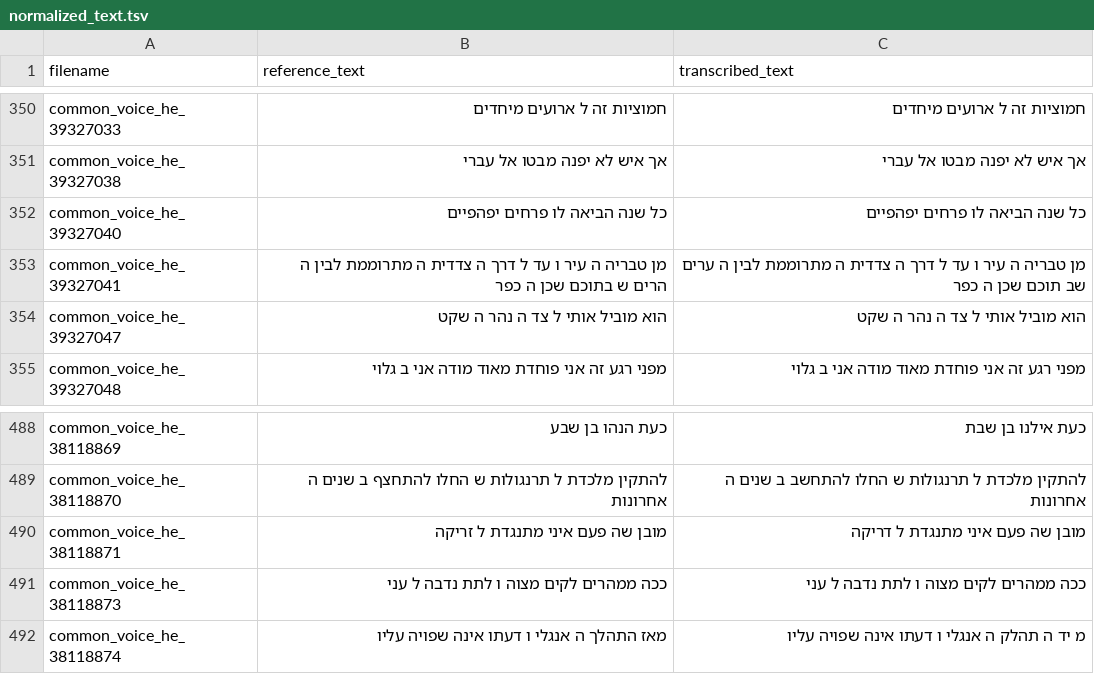
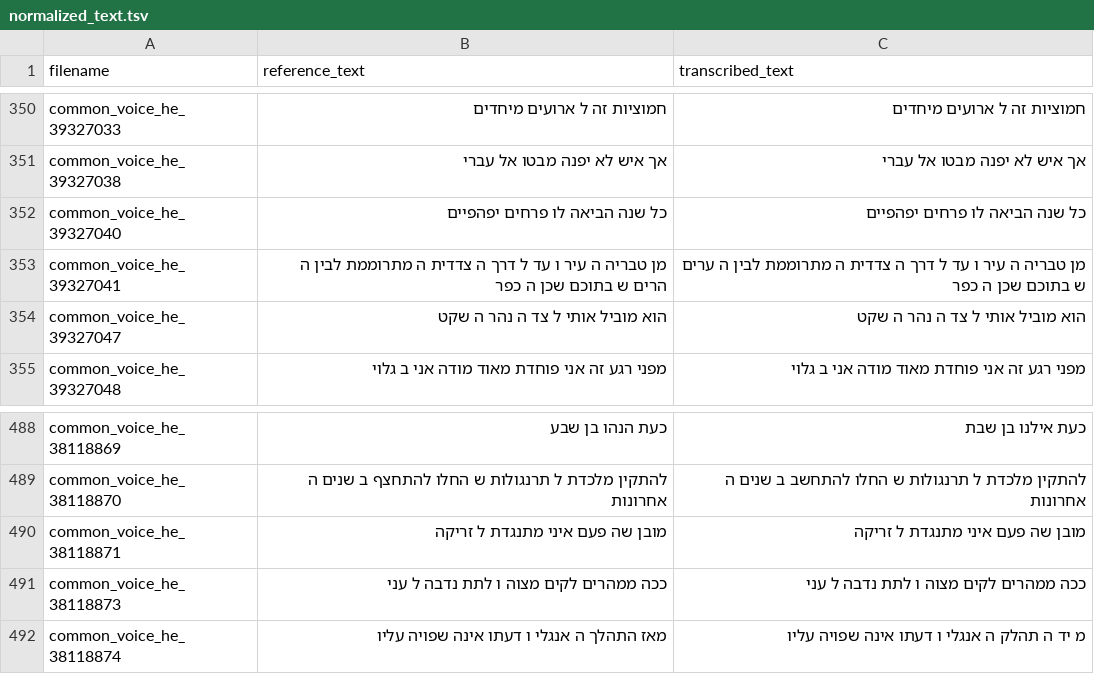
Before and after one commit to stavco9/speechingrec-final-project, a TSV file: src/normalized_text.tsv, drawn as a sheet; only a part is shown, gaps mark what is left out.

```diff
--- a/src/normalized_text.tsv
+++ b/src/normalized_text.tsv
@@ -352,3 +352,3 @@ common_voice_he_39327038	אך איש לא יפנה מבטו אל עברי	אך
 common_voice_he_39327040	כל שנה הביאה לו פרחים יפהפיים	כל שנה הביאה לו פרחים יפהפיים
-common_voice_he_39327041	מן טבריה ה עיר ו עד ל דרך ה צדדית ה מתרוממת לבין ה הרים ש בתוכם שכן ה כפר	מן טבריה ה עיר ו עד ל דרך ה צדדית ה מתרוממת לבין ה ערים שב תוכם שכן ה כפר
+common_voice_he_39327041	מן טבריה ה עיר ו עד ל דרך ה צדדית ה מתרוממת לבין ה הרים ש בתוכם שכן ה כפר	מן טבריה ה עיר ו עד ל דרך ה צדדית ה מתרוממת לבין ה ערים ש בתוכם שכן ה כפר
 common_voice_he_39327047	הוא מוביל אותי ל צד ה נהר ה שקט	הוא מוביל אותי ל צד ה נהר ה שקט
@@ -489,3 +489,3 @@ common_voice_he_38118869	כעת הנהו בן שבע	כעת אילנו בן שב
 common_voice_he_38118870	להתקין מלכדת ל תרנגולות ש החלו להתחצף ב שנים ה אחרונות	להתקין מלכדת ל תרנגולות ש החלו להתחשב ב שנים ה אחרונות
-common_voice_he_38118871	מובן שה פעם איני מתנגדת ל זריקה	מובן שה פעם איני מתנגדת ל דריקה
+common_voice_he_38118871	מובן שה פעם איני מתנגדת ל זריקה	מובן שה פעם איני מתנגדת ל זריקה
 common_voice_he_38118873	ככה ממהרים לקים מצוה ו לתת נדבה ל עני	ככה ממהרים לקים מצוה ו לתת נדבה ל עני
```
Also changed, not shown: src/statistics_normalized.csv, 2 other files.
